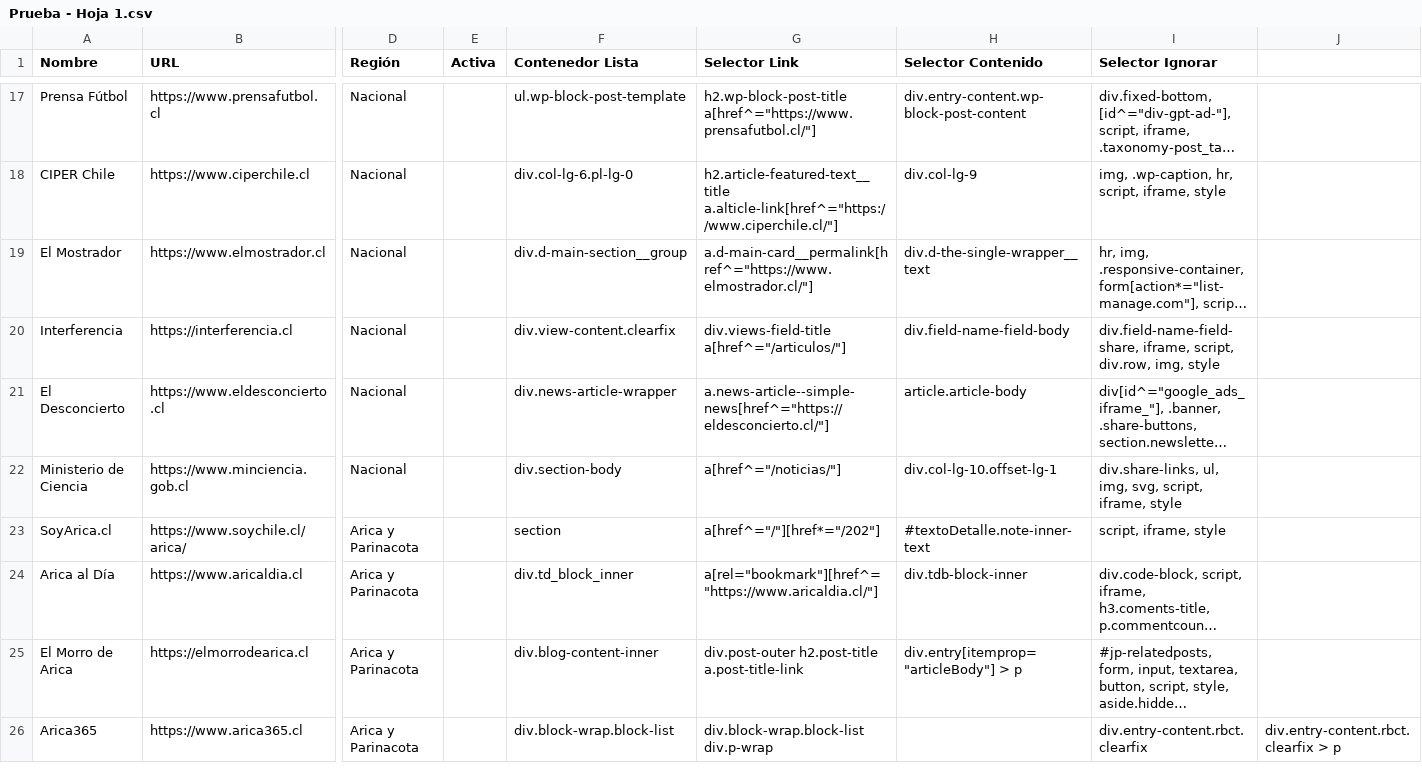
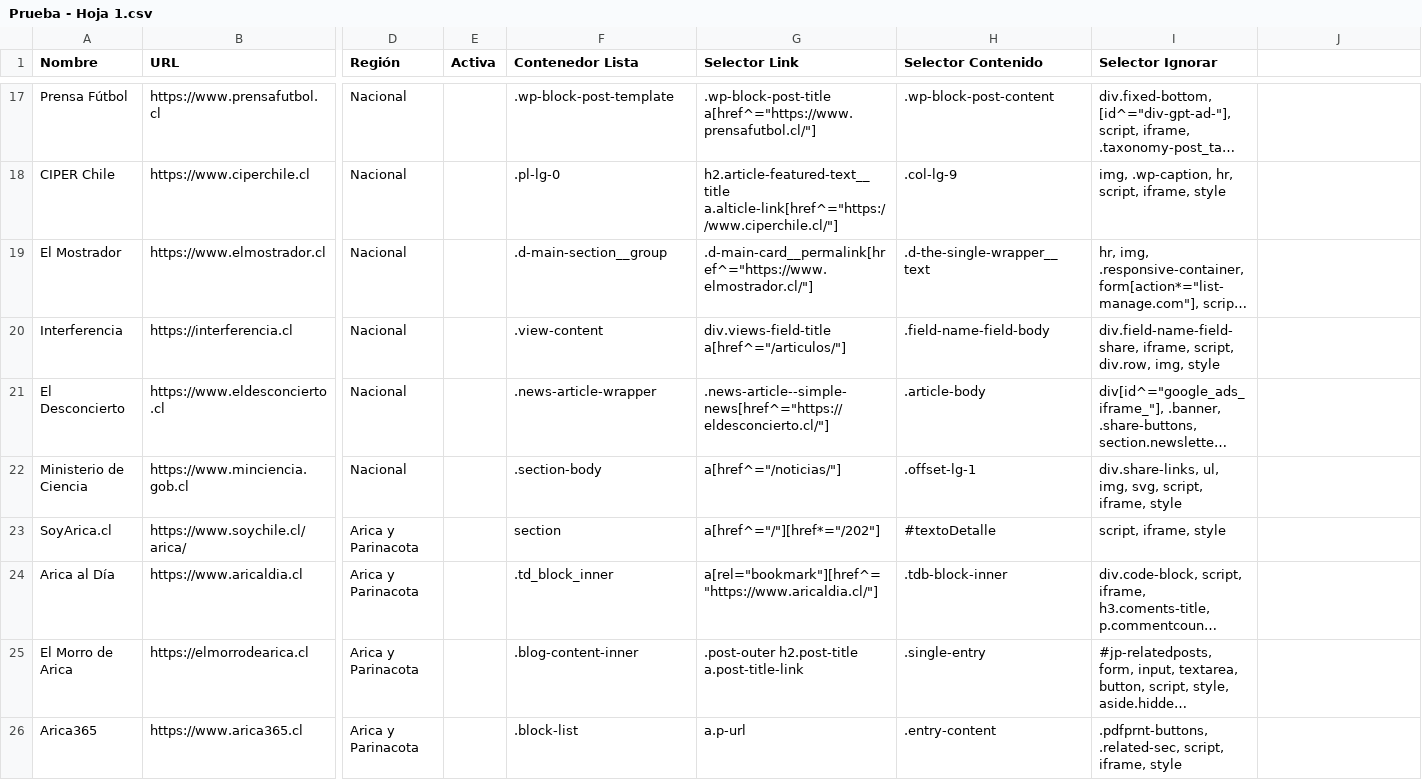
Before and after one commit to brifyai/vira, a CSV file: Prueba - Hoja 1.csv, drawn as a sheet; only a part is shown, gaps mark what is left out; long unchanged cells end in …; the diff covers the shown part only; the diff names each change by its address in the sheet, - before the commit and + after, or states it on an @@ line.

```diff
--- a/Prueba - Hoja 1.csv
+++ b/Prueba - Hoja 1.csv
-F17 (Contenedor Lista): ul.wp-block-post-template
+F17 (Contenedor Lista): .wp-block-post-template
-G17 (Selector Link): h2.wp-block-post-title a[href^="https://www.prensafutbol.cl/"]
+G17 (Selector Link): .wp-block-post-title a[href^="https://www.prensafutbol.cl/"]
-H17 (Selector Contenido): div.entry-content.wp-block-post-content
+H17 (Selector Contenido): .wp-block-post-content
-F18 (Contenedor Lista): div.col-lg-6.pl-lg-0
+F18 (Contenedor Lista): .pl-lg-0
-H18 (Selector Contenido): div.col-lg-9
+H18 (Selector Contenido): .col-lg-9
-F19 (Contenedor Lista): div.d-main-section__group
+F19 (Contenedor Lista): .d-main-section__group
-G19 (Selector Link): a.d-main-card__permalink[href^="https://www.elmostrador.cl/"]
+G19 (Selector Link): .d-main-card__permalink[href^="https://www.elmostrador.cl/"]
-H19 (Selector Contenido): div.d-the-single-wrapper__text
+H19 (Selector Contenido): .d-the-single-wrapper__text
-F20 (Contenedor Lista): div.view-content.clearfix
+F20 (Contenedor Lista): .view-content
-H20 (Selector Contenido): div.field-name-field-body
+H20 (Selector Contenido): .field-name-field-body
-F21 (Contenedor Lista): div.news-article-wrapper
+F21 (Contenedor Lista): .news-article-wrapper
-G21 (Selector Link): a.news-article--simple-news[href^="https://eldesconcierto.cl/"]
+G21 (Selector Link): .news-article--simple-news[href^="https://eldesconcierto.cl/"]
-H21 (Selector Contenido): article.article-body
+H21 (Selector Contenido): .article-body
-F22 (Contenedor Lista): div.section-body
+F22 (Contenedor Lista): .section-body
-H22 (Selector Contenido): div.col-lg-10.offset-lg-1
+H22 (Selector Contenido): .offset-lg-1
-H23 (Selector Contenido): #textoDetalle.note-inner-text
+H23 (Selector Contenido): #textoDetalle
-F24 (Contenedor Lista): div.td_block_inner
+F24 (Contenedor Lista): .td_block_inner
-H24 (Selector Contenido): div.tdb-block-inner
+H24 (Selector Contenido): .tdb-block-inner
-F25 (Contenedor Lista): div.blog-content-inner
+F25 (Contenedor Lista): .blog-content-inner
-G25 (Selector Link): div.post-outer h2.post-title a.post-title-link
+G25 (Selector Link): .post-outer h2.post-title a.post-title-link
-H25 (Selector Contenido): div.entry[itemprop="articleBody"] > p
+H25 (Selector Contenido): .single-entry
-F26 (Contenedor Lista): div.block-wrap.block-list
+F26 (Contenedor Lista): .block-list
-G26 (Selector Link): div.block-wrap.block-list div.p-wrap
+G26 (Selector Link): a.p-url
-H26 (Selector Contenido): (empty)
+H26 (Selector Contenido): .entry-content
-I26 (Selector Ignorar): div.entry-content.rbct.clearfix
+I26 (Selector Ignorar): .pdfprnt-buttons, .related-sec, script, iframe, style
-J26: div.entry-content.rbct.clearfix > p
+J26: (empty)
```
Also changed, not shown: 31 edited cells elsewhere in this file, 5 other files.
